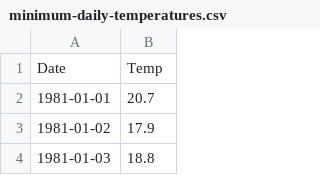
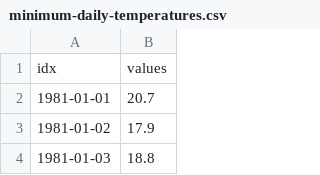
Before and after one commit to daines-analytics/template-latest, a CSV file: _py-project-templates/minimum-daily-temperatures.csv, drawn as a sheet; only a part is shown.

Commit message:
Draft #2 of the Python time series template v2

```diff
--- a/_py-project-templates/minimum-daily-temperatures.csv
+++ b/_py-project-templates/minimum-daily-temperatures.csv
@@ -1,2 +1,2 @@
-"Date","Temp"
+"idx","values"
 "1981-01-01",20.7
```
Also changed, not shown: 1 other file.
